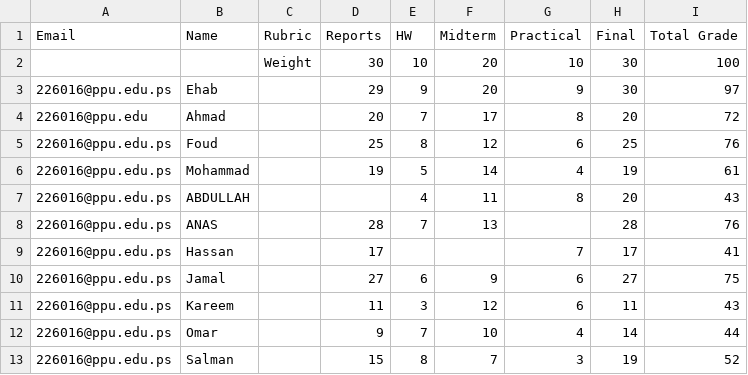
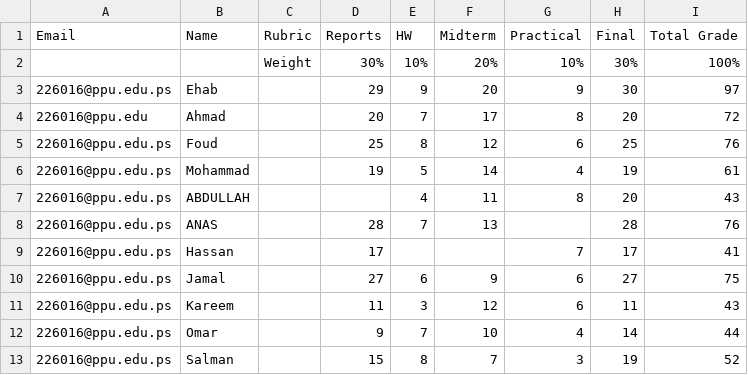
Before and after one commit to Ehab-Iqnaibi/Reporting_Course_Performance, a CSV file: Course/course.csv, drawn as a sheet; removed rows and columns are numbered as before the commit, all else as after; the diff names each change by its address in the sheet, - before the commit and + after, or states it on an @@ line.

Commit message:
csv

```diff
--- a/Course/course.csv
+++ b/Course/course.csv
-row 2:  |  | Weight | 30 | 10 | 20 | 10 | 30 | 100
+row 2:  |  | Weight | 30% | 10% | 20% | 10% | 30% | 100%
```
